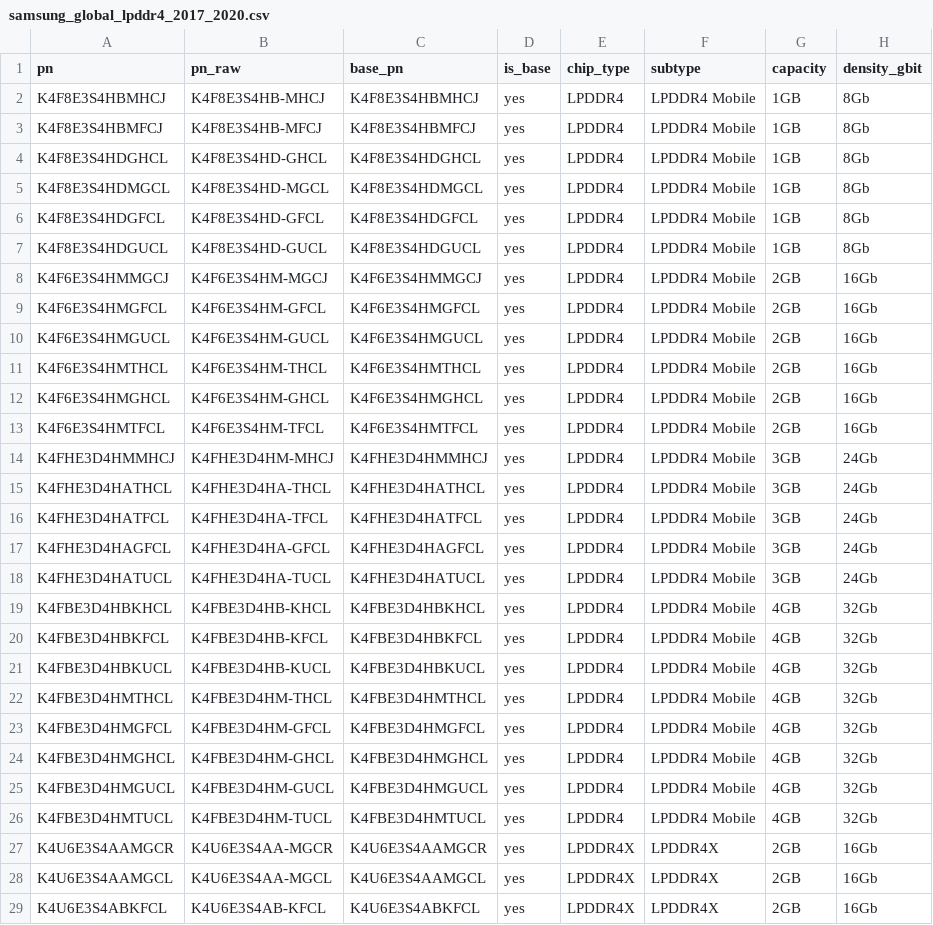
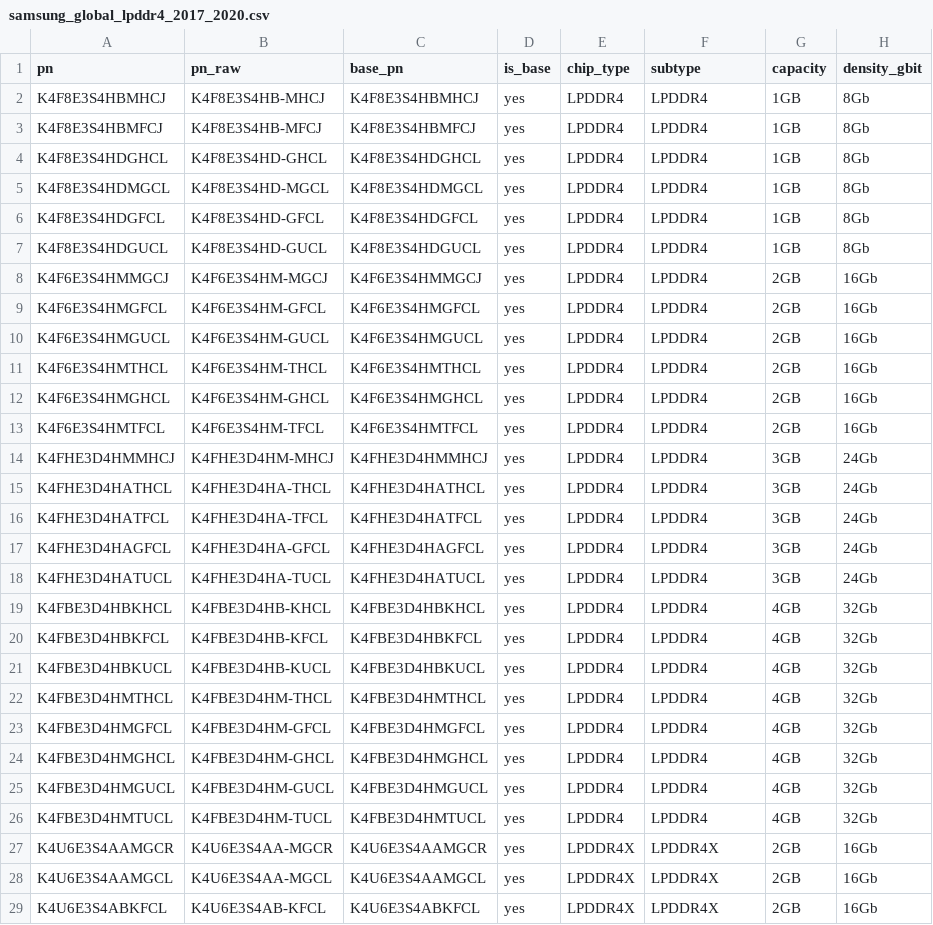
Before and after one commit to HandsonMatheus/whatthechip, a CSV file: data/psg/samsung_global_lpddr4_2017_2020.csv, drawn as a sheet; only a part is shown; the diff covers the shown part only; the diff names each change by its address in the sheet, - before the commit and + after, or states it on an @@ line.

Commit message:
fix: corrige subtype verbose em 51 PNs Samsung PSG (Mobile/Multi-Channel/cap)
- fix_known_parts: 51 entradas novas (K3LK×7, K3UH×5, K4EBE304EBEGCF, K4F×28, K4P/K3PE×10)
- 4 CSVs PSG corrigidos (qualificadores removidos: Mobile, Multi-Channel, capacidade)
- SAMSUNG.md §5.2: K3KL/K3LK trocados na tabela — corrigido (populate_samsung.py = fonte)
- PROPOSTA_IMPORTER_FREE_FIELDS.md: proposta _CONVENTION_FIELDS para próximo chat

```diff
--- a/data/psg/samsung_global_lpddr4_2017_2020.csv
+++ b/data/psg/samsung_global_lpddr4_2017_2020.csv
-F2:F26 (subtype): LPDDR4 Mobile
+F2:F26 (subtype): LPDDR4
```
Also changed, not shown: 3 edited cells elsewhere in this file, data/psg/psg_1h2017_mobile_dram.csv, data/psg/psg_2h2014_mobile_dram.csv, 4 other files.
